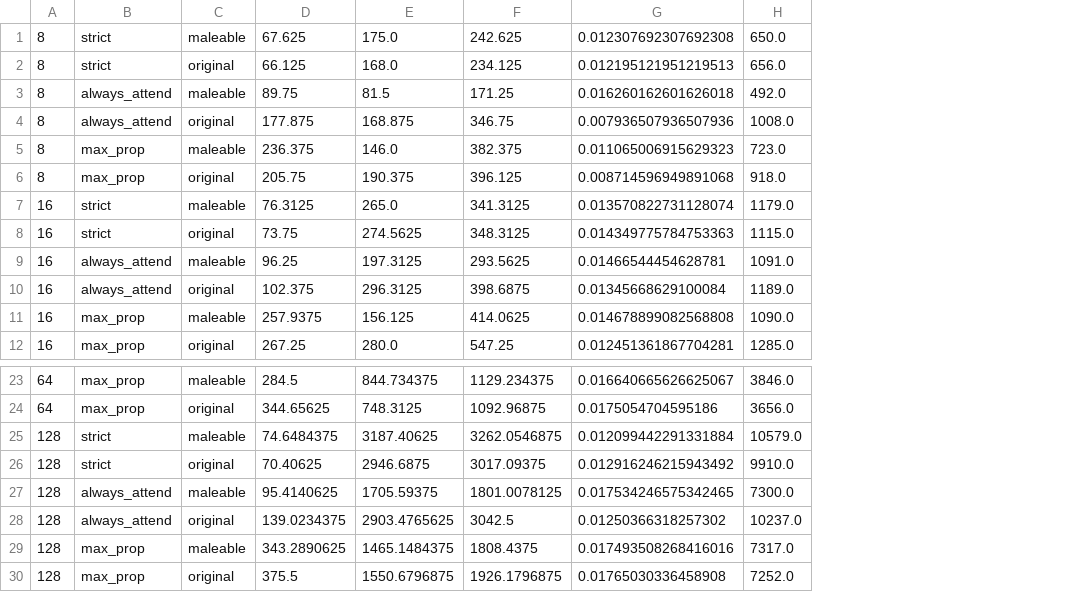
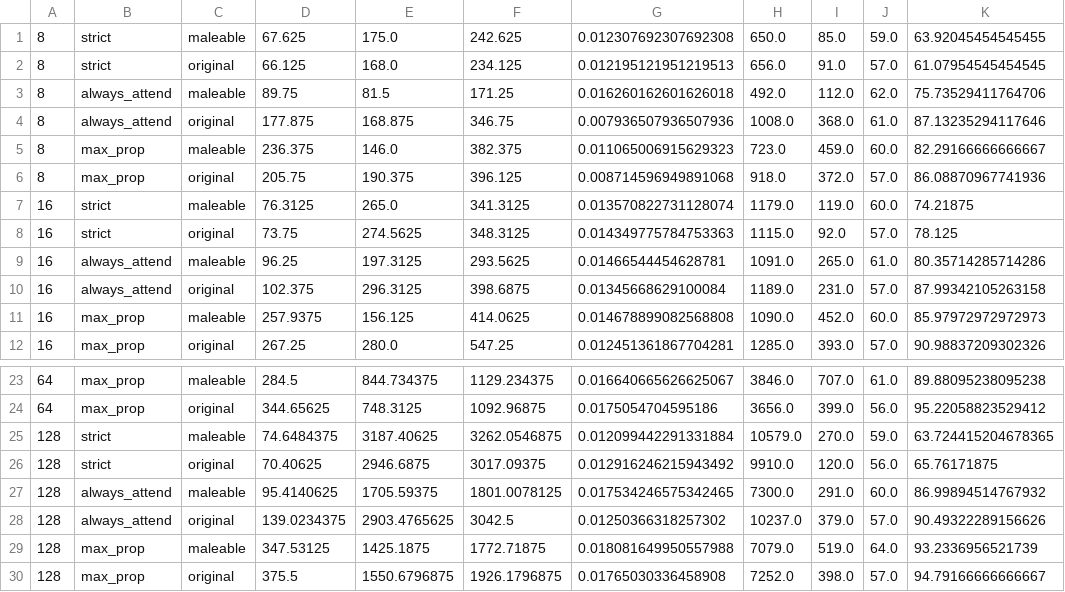
Before and after one commit to leanlibutti/Tensorflow-Container-Scheduler, a CSV file: scheduler/Data/log/Esfinge/prueba4.csv, drawn as a sheet; only a part is shown, gaps mark what is left out; the diff names each change by its address in the sheet, - before the commit and + after, or states it on an @@ line.

```diff
--- a/scheduler/Data/log/Esfinge/prueba4.csv
+++ b/scheduler/Data/log/Esfinge/prueba4.csv
+column I, rows 1-12: 85.0 | 91.0 | 112.0 | 368.0 | 459.0 | 372.0 | 119.0 | 92.0 | 265.0 | 231.0 | 452.0 | 393.0; rows 23-30: 707.0 | 399.0 | 270.0 | 120.0 | 291.0 | 379.0 | 519.0 | 398.0
+column J, rows 1-12: 59.0 | 57.0 | 62.0 | 61.0 | 60.0 | 57.0 | 60.0 | 57.0 | 61.0 | 57.0 | 60.0 | 57.0; rows 23-30: 61.0 | 56.0 | 59.0 | 56.0 | 60.0 | 57.0 | 64.0 | 57.0
+column K, rows 1-12: 63.92045454545455 | 61.07954545454545 | 75.73529411764706 | 87.13235294117646 | 82.29166666666667 | 86.08870967741936 | 74.21875 | 78.125 | 80.35714285714286 | 87.99342105263158 | 85.97972972972973 | 90.98837209302326; rows 23-30: 89.88095238095238 | 95.22058823529412 | 63.724415204678365 | 65.76171875 | 86.99894514767932 | 90.49322289156626 | 93.2336956521739 | 94.79166666666667
-D29: 343.2890625
+D29: 347.53125
-E29: 1465.1484375
+E29: 1425.1875
-F29: 1808.4375
+F29: 1772.71875
-G29: 0.017493508268416016
+G29: 0.018081649950557988
-H29: 7317.0
+H29: 7079.0
```
Also changed, not shown: scheduler/Data/log/Esfinge/prueba5.csv, scheduler/Data/log/Esfinge/prueba6.csv, 16 other files.
